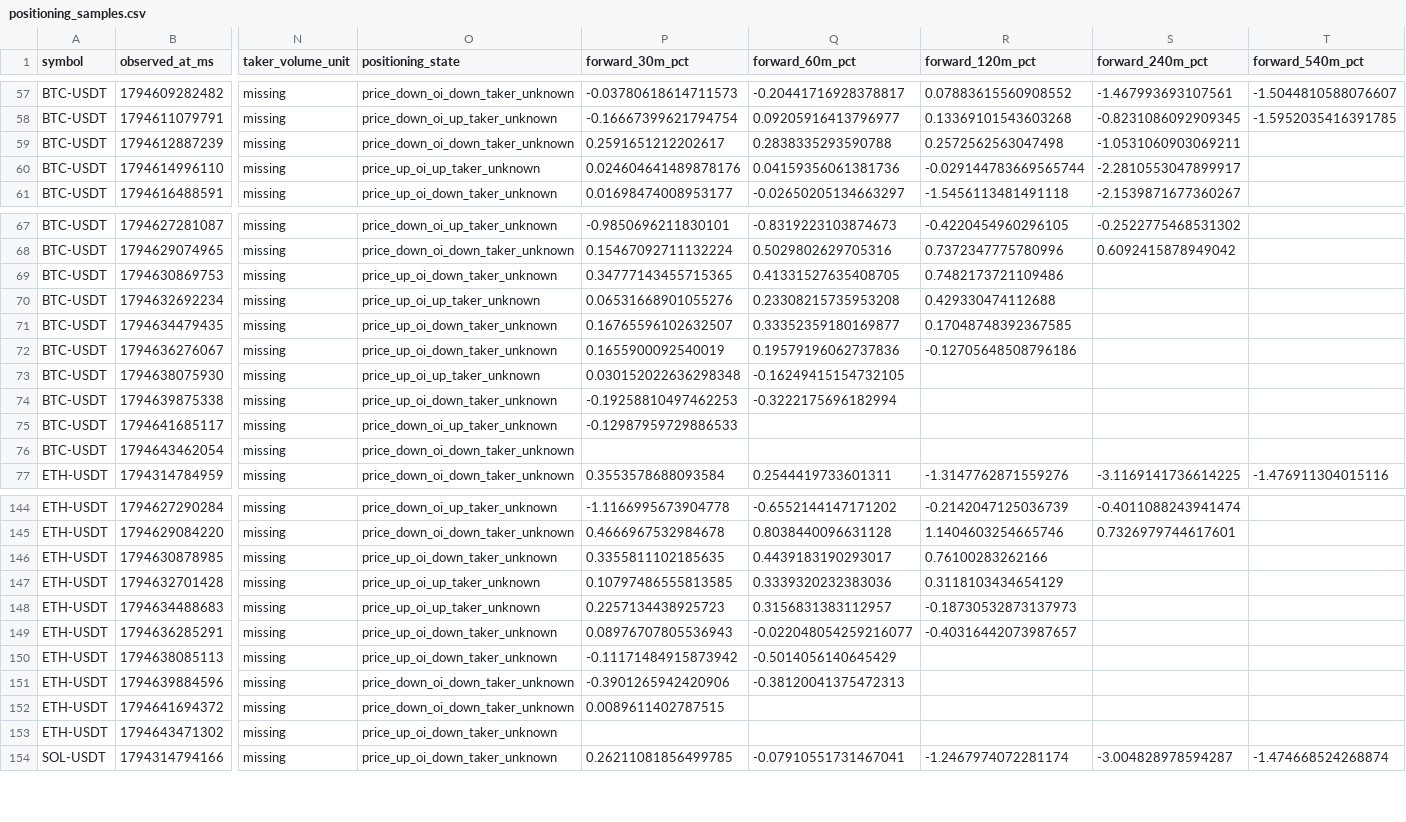
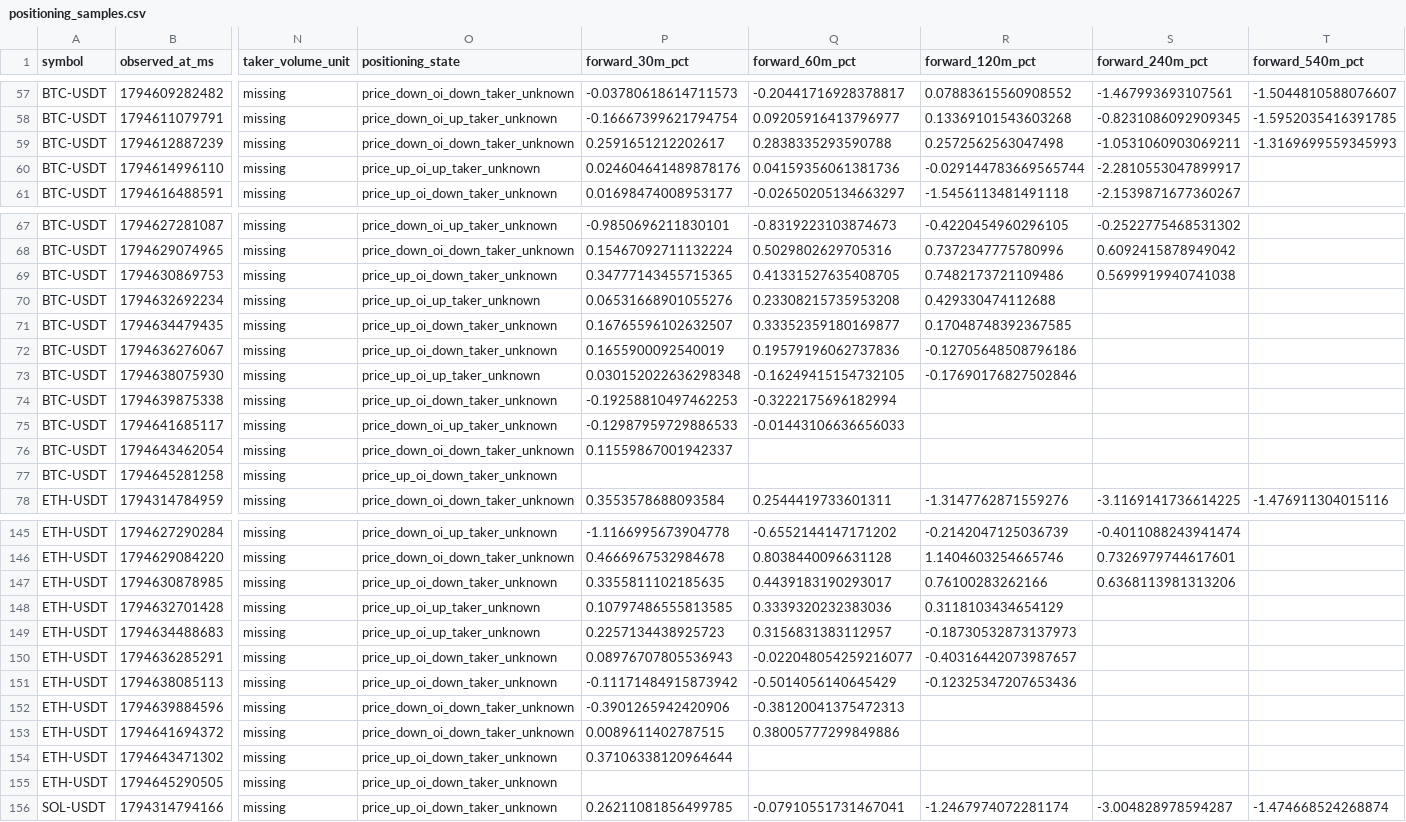
Before and after one commit to Gamadril34rus/astra_bot, a CSV file: data/bingx_usdm/positioning_shadow/positioning_samples.csv, drawn as a sheet; only a part is shown, gaps mark what is left out; addresses are those after the commit; rows hold the shown columns only; the diff covers the shown part only; the diff names each change by its address in the sheet, - before the commit and + after, or states it on an @@ line.

```diff
--- a/data/bingx_usdm/positioning_shadow/positioning_samples.csv
+++ b/data/bingx_usdm/positioning_shadow/positioning_samples.csv
-T59 (forward_540m_pct): (empty)
+T59 (forward_540m_pct): -1.3169699559345993
-S69 (forward_240m_pct): (empty)
+S69 (forward_240m_pct): 0.5699919940741038
-R73 (forward_120m_pct): (empty)
+R73 (forward_120m_pct): -0.17690176827502846
-Q75 (forward_60m_pct): (empty)
+Q75 (forward_60m_pct): -0.01443106636656033
-P76 (forward_30m_pct): (empty)
+P76 (forward_30m_pct): 0.11559867001942337
+row 77: BTC-USDT | 1794645281258 | missing | price_up_oi_down_taker_unknown
-S147 (forward_240m_pct): (empty)
+S147 (forward_240m_pct): 0.6368113981313206
-R151 (forward_120m_pct): (empty)
+R151 (forward_120m_pct): -0.12325347207653436
-Q153 (forward_60m_pct): (empty)
+Q153 (forward_60m_pct): 0.38005777299849886
-P154 (forward_30m_pct): (empty)
+P154 (forward_30m_pct): 0.37106338120964644
+row 155: ETH-USDT | 1794645290505 | missing | price_up_oi_down_taker_unknown
```
Also changed, not shown: 3 added rows and 16 edited cells elsewhere in this file, data/bingx_usdm/open_interest/BTCUSDT_open_interest.csv, data/bingx_usdm/open_interest/ETHUSDT_open_interest.csv, 11 other files.
